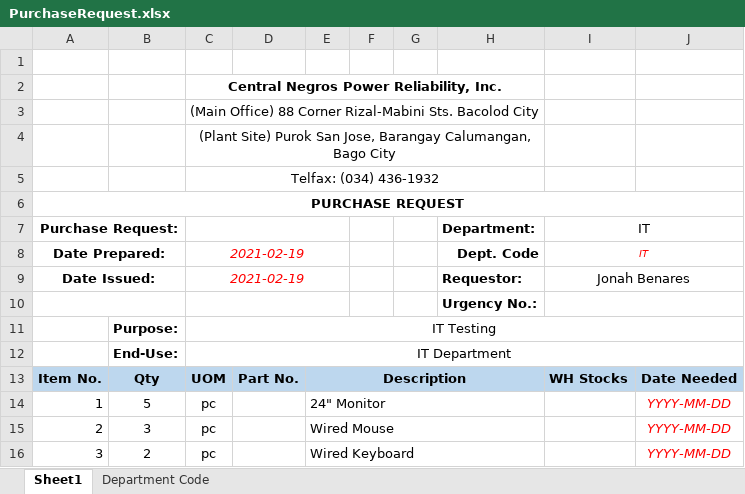
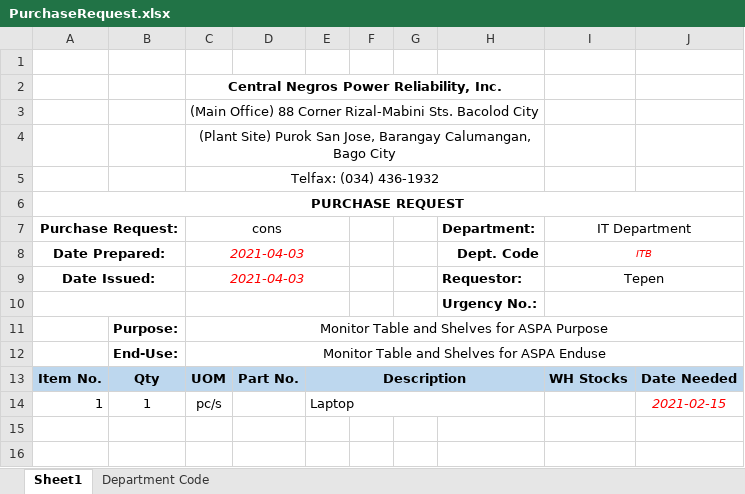
Before and after one commit to JonahBenares/purchasing, an Excel workbook: uploads/excel/PurchaseRequest.xlsx, sheet Sheet1, drawn as a sheet; values as stored, in another font and other column widths than the file's, no borders; charts and pictures not drawn; removed rows and columns are numbered as before the commit, all else as after; the diff names each change by its address in the sheet, - before the commit and + after, or states it on an @@ line.

```diff
--- a/uploads/excel/PurchaseRequest.xlsx (sheet Sheet1)
+++ b/uploads/excel/PurchaseRequest.xlsx (sheet Sheet1)
-C7: (empty)
+C7: cons
-I7: IT
+I7: IT Department
-C8:C9 (cons): 2021-02-19
+C8:C9 (cons): 2021-04-03
-I8 (IT Department): IT
+I8 (IT Department): ITB
-I9 (IT Department): Jonah Benares
+I9 (IT Department): Tepen
-C11 (cons): IT Testing
+C11 (cons): Monitor Table and Shelves for ASPA Purpose
-C12 (cons): IT Department
+C12 (cons): Monitor Table and Shelves for ASPA Enduse
-row 14: 1 | 5 | pc |  | 24" Monitor |  |  |  |  | YYYY-MM-DD
-row 15: 2 | 3 | pc |  | Wired Mouse |  |  |  |  | YYYY-MM-DD
-row 16: 3 | 2 | pc |  | Wired Keyboard |  |  |  |  | YYYY-MM-DD
+row 14: 1 | 1 | pc/s |  | Laptop |  |  |  |  | 2021-02-15
```
Also changed, not shown: charts or pictures, 1 other file.
